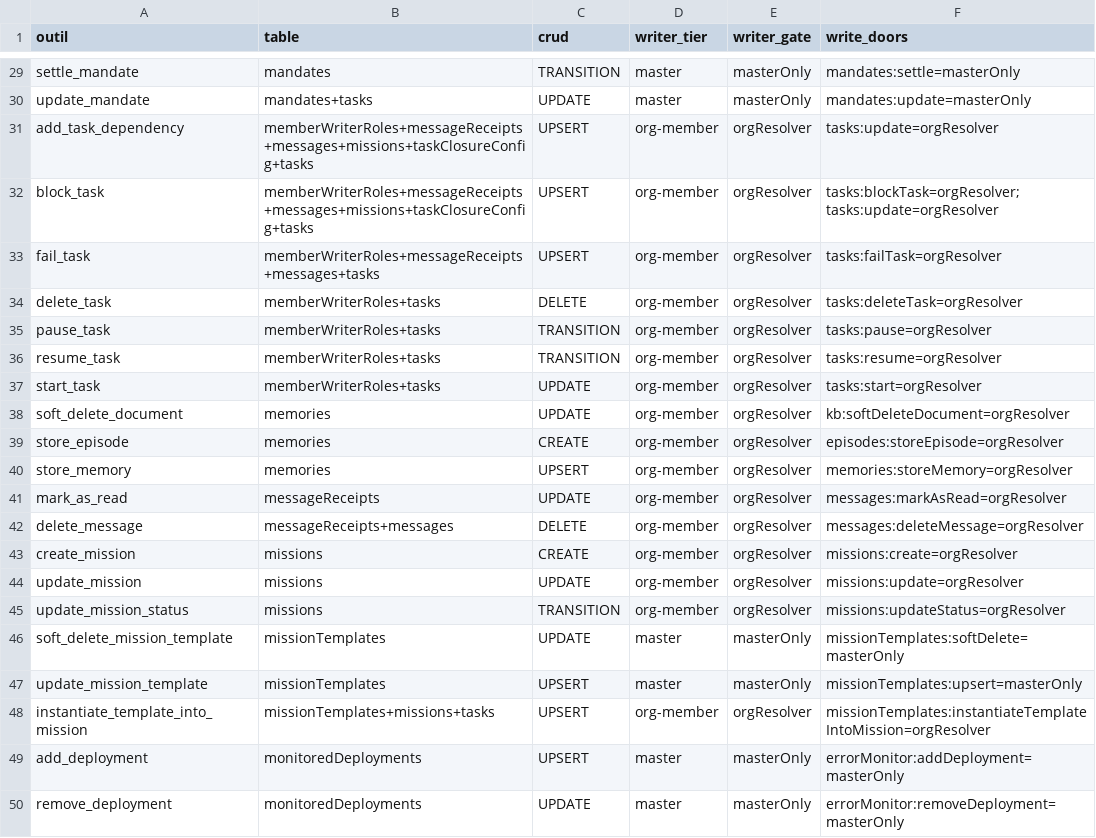
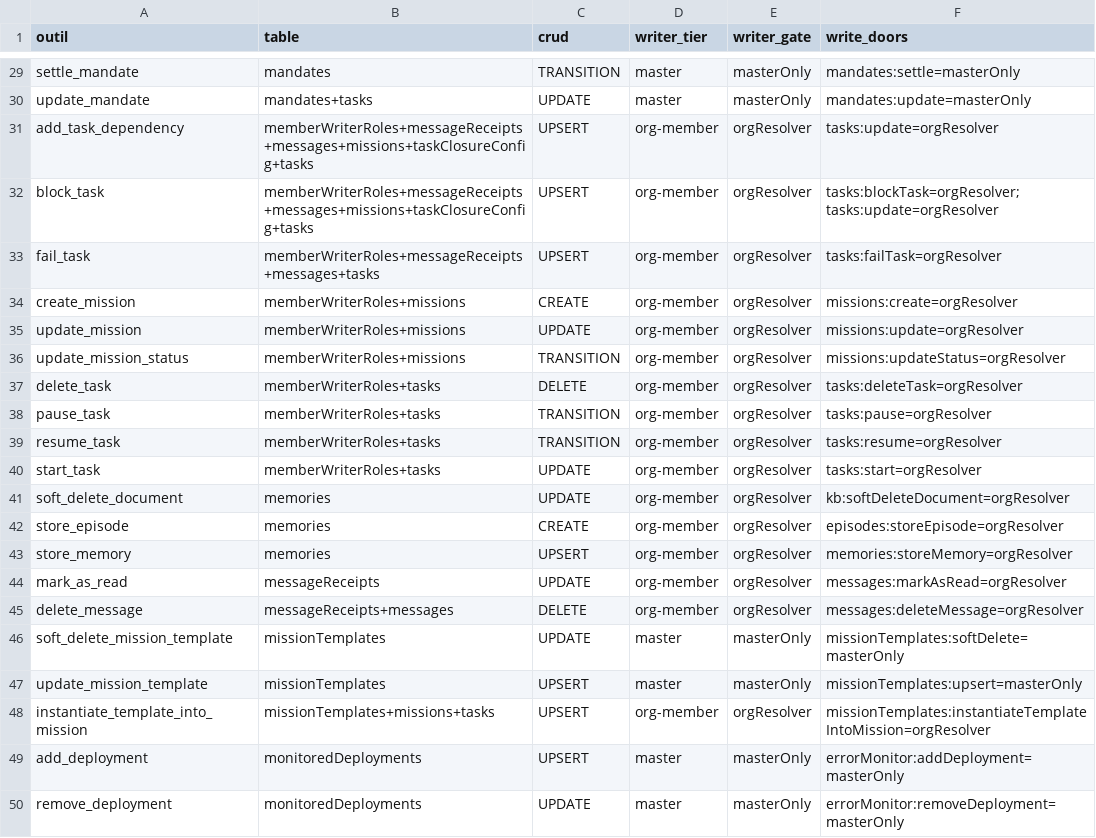
Before and after one commit to vantageos-agency/vantage-peers, a CSV file: .backend-doctor/vp-writer-tier.csv, drawn as a sheet; only a part is shown, gaps mark what is left out.

```diff
--- a/.backend-doctor/vp-writer-tier.csv
+++ b/.backend-doctor/vp-writer-tier.csv
@@ -33,2 +33,5 @@ block_task,memberWriterRoles+messageReceipts+messages+missions+taskClosureConfig
 fail_task,memberWriterRoles+messageReceipts+messages+tasks,UPSERT,org-member,orgResolver,tasks:failTask=orgResolver
+create_mission,memberWriterRoles+missions,CREATE,org-member,orgResolver,missions:create=orgResolver
+update_mission,memberWriterRoles+missions,UPDATE,org-member,orgResolver,missions:update=orgResolver
+update_mission_status,memberWriterRoles+missions,TRANSITION,org-member,orgResolver,missions:updateStatus=orgResolver
 delete_task,memberWriterRoles+tasks,DELETE,org-member,orgResolver,tasks:deleteTask=orgResolver
@@ -42,5 +45,2 @@ mark_as_read,messageReceipts,UPDATE,org-member,orgResolver,messages:markAsRead=o
 delete_message,messageReceipts+messages,DELETE,org-member,orgResolver,messages:deleteMessage=orgResolver
-create_mission,missions,CREATE,org-member,orgResolver,missions:create=orgResolver
-update_mission,missions,UPDATE,org-member,orgResolver,missions:update=orgResolver
-update_mission_status,missions,TRANSITION,org-member,orgResolver,missions:updateStatus=orgResolver
 soft_delete_mission_template,missionTemplates,UPDATE,master,masterOnly,missionTemplates:softDelete=masterOnly
```
Also changed, not shown: .backend-doctor/vp-by-tool.csv, 11 other files.
